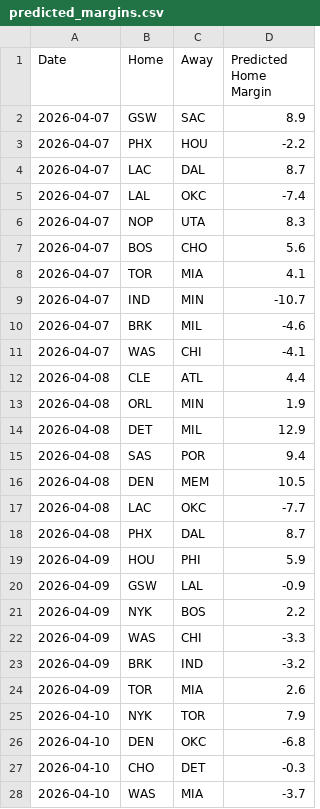
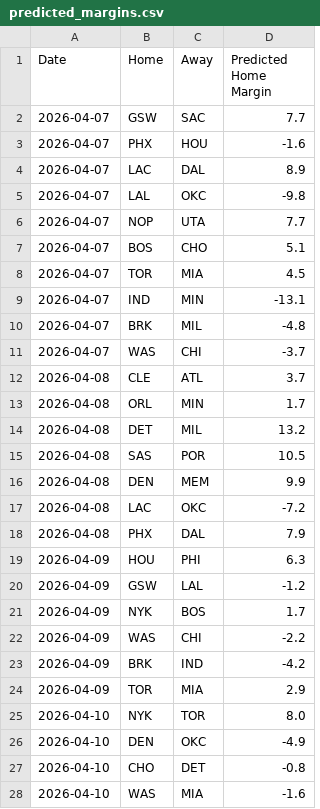
Before and after one commit to xocelyk/nba-forecast, a CSV file: data/predicted_margins.csv, drawn as a sheet; only a part is shown; the diff covers the shown part only.

```diff
--- a/data/predicted_margins.csv
+++ b/data/predicted_margins.csv
@@ -1,28 +1,28 @@
 Date,Home,Away,Predicted Home Margin
-2026-04-07,GSW,SAC,8.9
-2026-04-07,PHX,HOU,-2.2
-2026-04-07,LAC,DAL,8.7
-2026-04-07,LAL,OKC,-7.4
-2026-04-07,NOP,UTA,8.3
-2026-04-07,BOS,CHO,5.6
-2026-04-07,TOR,MIA,4.1
-2026-04-07,IND,MIN,-10.7
-2026-04-07,BRK,MIL,-4.6
-2026-04-07,WAS,CHI,-4.1
-2026-04-08,CLE,ATL,4.4
-2026-04-08,ORL,MIN,1.9
-2026-04-08,DET,MIL,12.9
-2026-04-08,SAS,POR,9.4
-2026-04-08,DEN,MEM,10.5
-2026-04-08,LAC,OKC,-7.7
-2026-04-08,PHX,DAL,8.7
-2026-04-09,HOU,PHI,5.9
-2026-04-09,GSW,LAL,-0.9
-2026-04-09,NYK,BOS,2.2
-2026-04-09,WAS,CHI,-3.3
-2026-04-09,BRK,IND,-3.2
-2026-04-09,TOR,MIA,2.6
-2026-04-10,NYK,TOR,7.9
-2026-04-10,DEN,OKC,-6.8
-2026-04-10,CHO,DET,-0.3
-2026-04-10,WAS,MIA,-3.7
+2026-04-07,GSW,SAC,7.7
+2026-04-07,PHX,HOU,-1.6
+2026-04-07,LAC,DAL,8.9
+2026-04-07,LAL,OKC,-9.8
+2026-04-07,NOP,UTA,7.7
+2026-04-07,BOS,CHO,5.1
+2026-04-07,TOR,MIA,4.5
+2026-04-07,IND,MIN,-13.1
+2026-04-07,BRK,MIL,-4.8
+2026-04-07,WAS,CHI,-3.7
+2026-04-08,CLE,ATL,3.7
+2026-04-08,ORL,MIN,1.7
+2026-04-08,DET,MIL,13.2
+2026-04-08,SAS,POR,10.5
+2026-04-08,DEN,MEM,9.9
+2026-04-08,LAC,OKC,-7.2
+2026-04-08,PHX,DAL,7.9
+2026-04-09,HOU,PHI,6.3
+2026-04-09,GSW,LAL,-1.2
+2026-04-09,NYK,BOS,1.7
+2026-04-09,WAS,CHI,-2.2
+2026-04-09,BRK,IND,-4.2
+2026-04-09,TOR,MIA,2.9
+2026-04-10,NYK,TOR,8.0
+2026-04-10,DEN,OKC,-4.9
+2026-04-10,CHO,DET,-0.8
+2026-04-10,WAS,MIA,-1.6
```
Also changed, not shown: 23 edited cells elsewhere in this file, data/main_2026.csv, data/predictions/archive/predicted_margins_and_win_probs_2026-04-07.csv, 14 other files.
